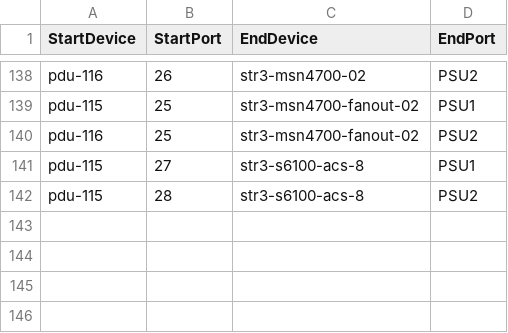
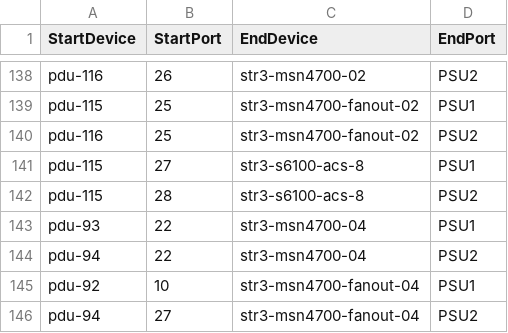
Before and after one commit to lolyu/sonic-mgmt, a CSV file: ansible/files/sonic_str3_pdu_links.csv, drawn as a sheet; only a part is shown, gaps mark what is left out; the diff names each change by its address in the sheet, - before the commit and + after, or states it on an @@ line.

```diff
--- a/ansible/files/sonic_str3_pdu_links.csv
+++ b/ansible/files/sonic_str3_pdu_links.csv
+row 143: pdu-93 | 22 | str3-msn4700-04 | PSU1
+row 144: pdu-94 | 22 | str3-msn4700-04 | PSU2
+row 145: pdu-92 | 10 | str3-msn4700-fanout-04 | PSU1
+row 146: pdu-94 | 27 | str3-msn4700-fanout-04 | PSU2
```
Also changed, not shown: ansible/files/sonic_str3_console_links.csv.
